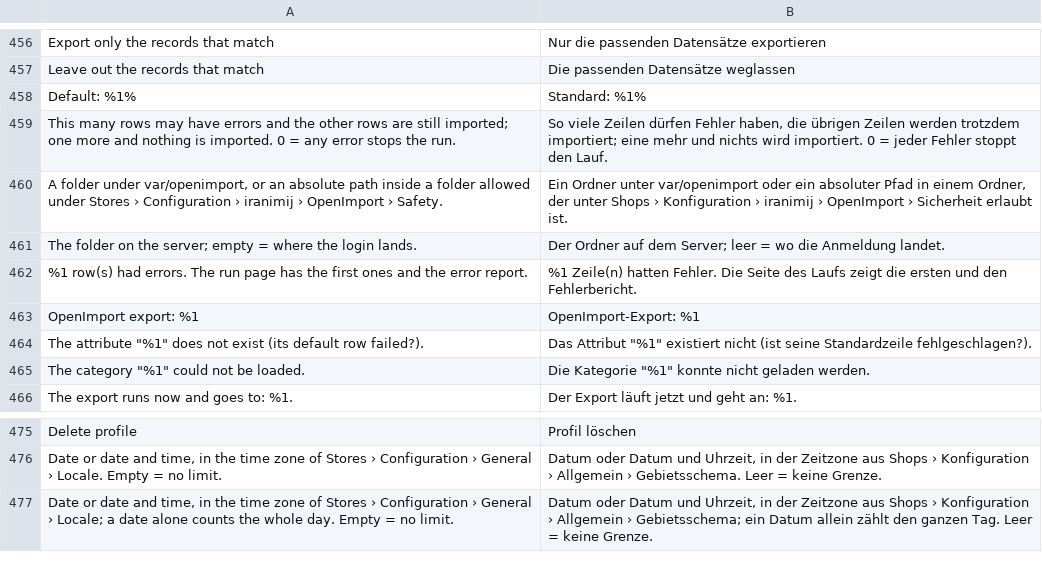
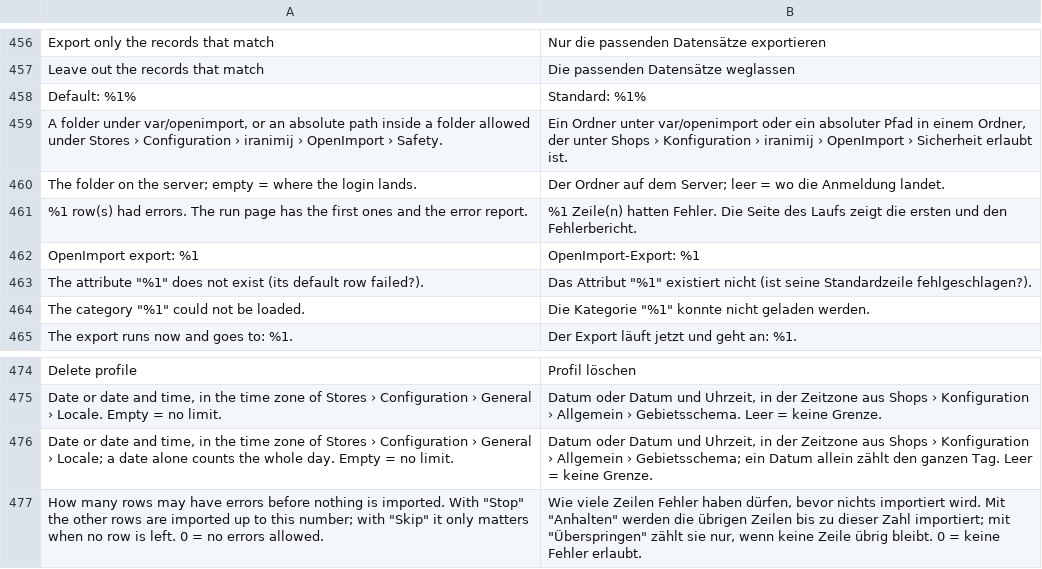
Before and after one commit to iranimij/openimport, a CSV file: i18n/de_DE.csv, drawn as a sheet; only a part is shown, gaps mark what is left out.

Commit message:
Errors allowed stays visible for both error rules (it also counts with Skip when no row is left); its help says how

```diff
--- a/i18n/de_DE.csv
+++ b/i18n/de_DE.csv
@@ -458,3 +458,2 @@
 "Default: %1%","Standard: %1%"
-"This many rows may have errors and the other rows are still imported; one more and nothing is imported. 0 = any error stops the run.","So viele Zeilen dürfen Fehler haben, die übrigen Zeilen werden trotzdem importiert; eine mehr und nichts wird importiert. 0 = jeder Fehler stoppt den Lauf."
 "A folder under var/openimport, or an absolute path inside a folder allowed under Stores › Configuration › iranimij › OpenImport › Safety.","Ein Ordner unter var/openimport oder ein absoluter Pfad in einem Ordner, der unter Shops › Konfiguration › iranimij › OpenImport › Sicherheit erlaubt ist."
@@ -477 +476,2 @@
 "Date or date and time, in the time zone of Stores › Configuration › General › Locale; a date alone counts the whole day. Empty = no limit.","Datum oder Datum und Uhrzeit, in der Zeitzone aus Shops › Konfiguration › Allgemein › Gebietsschema; ein Datum allein zählt den ganzen Tag. Leer = keine Grenze."
+"How many rows may have errors before nothing is imported. With ""Stop"" the other rows are imported up to this number; with ""Skip"" it only matters when no row is left. 0 = no errors allowed.","Wie viele Zeilen Fehler haben dürfen, bevor nichts importiert wird. Mit ""Anhalten"" werden die übrigen Zeilen bis zu dieser Zahl importiert; mit ""Überspringen"" zählt sie nur, wenn keine Zeile übrig bleibt. 0 = keine Fehler erlaubt."
```
Also changed, not shown: i18n/en_US.csv, 2 other files.
